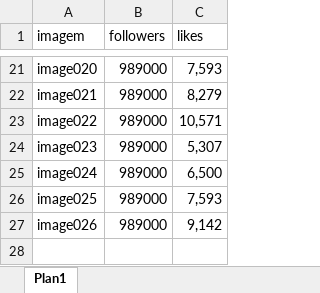
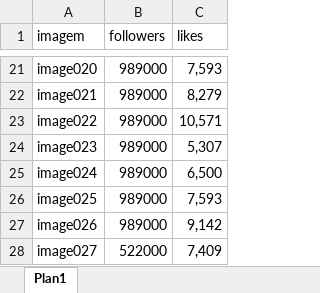
Before and after one commit to jailson-dias/projeto-multimidia, an Excel workbook: input-image-followers-likes.xlsx, sheet Plan1, drawn as a sheet; only a part is shown, gaps mark what is left out; values as stored, in another font and other column widths than the file's, no borders; the diff names each change by its address in the sheet, - before the commit and + after, or states it on an @@ line.

Commit message:
mais imagens

```diff
--- a/input-image-followers-likes.xlsx (sheet Plan1)
+++ b/input-image-followers-likes.xlsx (sheet Plan1)
+row 28: image027 | 522000 | 7,409
```
